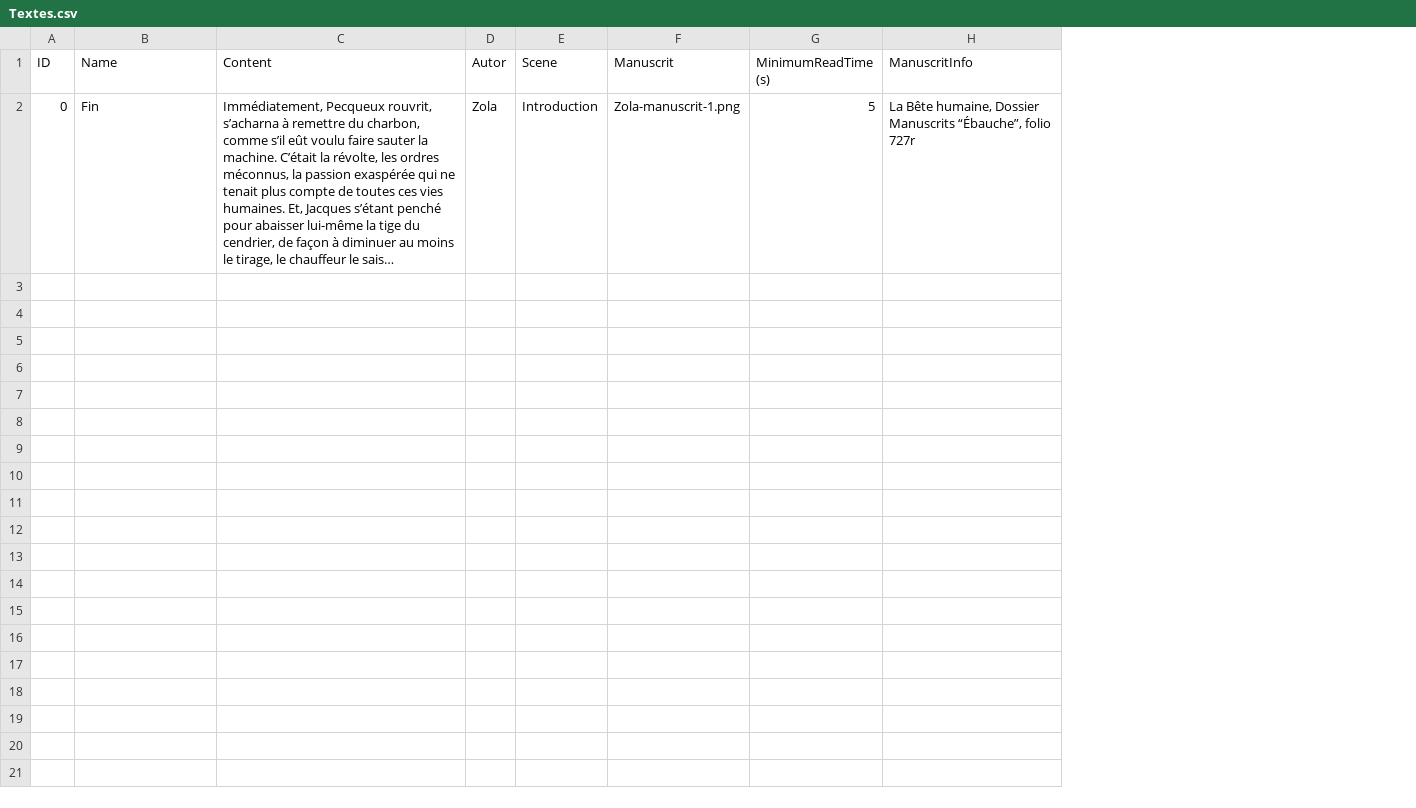
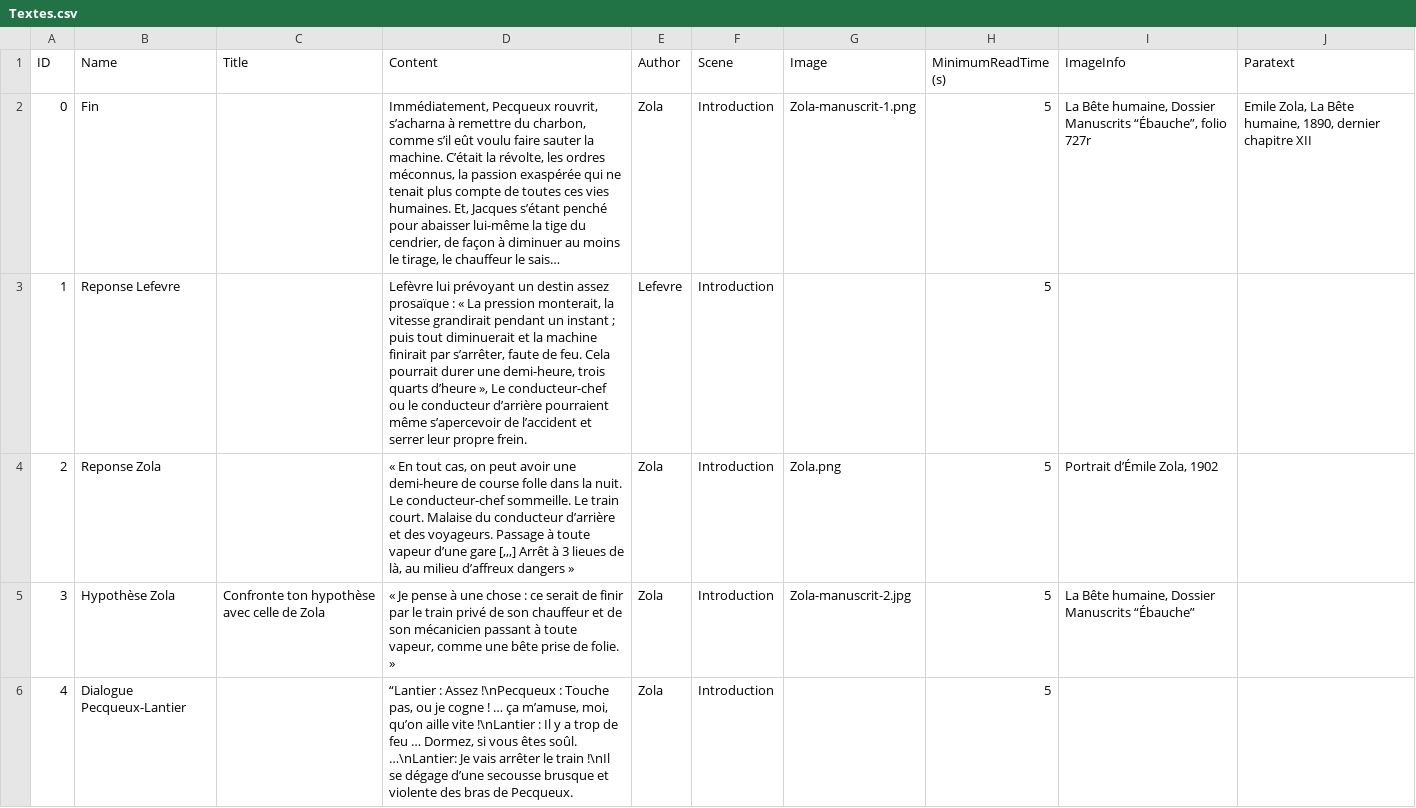
Before and after one commit to Ghostmoonk/La-bete-humaine, a CSV file: Assets/Resources/Textes.csv, drawn as a sheet; long unchanged cells end in …; removed rows and columns are numbered as before the commit, all else as after; the diff names each change by its address in the sheet, - before the commit and + after, or states it on an @@ line.

Commit message:
Plein de modifications : sliderImage plus polyvalent, lexique fixe en bas de la tablette, paratexte et manuscript toggler accroché au paratexte, sinon au text contenu. Saut de ligne via \n dans la base de données, petite animation sur le toggler, curseur différent

```diff
--- a/Assets/Resources/Textes.csv
+++ b/Assets/Resources/Textes.csv
+column C (Title), empty
-column D (Autor), row 2: Zola
+column E (Author), row 2: Zola
+column J (Paratext), row 2: Emile Zola, La Bête humaine, 1890, dernier chapitre XII
-G1: Manuscrit
+G1: Image
-I1: ManuscritInfo
+I1: ImageInfo
+row 3: 1 | Reponse Lefevre |  | Lefèvre lui prévoyant un destin assez prosaïque : « La pression monterait, la vitesse grandirait pendant un instant ; puis tout diminuerait et la machine finirait par s’arrêter, faute de feu. Cela pourrait durer une demi-heure, trois quarts d’heure », Le conducteur-chef ou le conducteur d’arrière pourraient même s’apercevoir de l’accident et serrer leur propre frein. | Lefevre | Introduction |  | 5
+row 4: 2 | Reponse Zola |  | « En tout cas, on peut avoir une demi-heure de course folle dans la nuit. Le conducteur-chef sommeille. Le train court. Malaise du conducteur d’arrière et des voyageurs. Passage à toute vapeur d’une gare [,,,] Arrêt à 3 lieues de là, au milieu d’affreux dangers » | Zola | Introduction | Zola.png | 5 | Portrait d’Émile Zola, 1902
+row 5: 3 | Hypothèse Zola | Confronte ton hypothèse avec celle de Zola | « Je pense à une chose : ce serait de finir par le train privé de son chauffeur et de son mécanicien passant à toute vapeur, comme une bête prise de folie. » | Zola | Introduction | Zola-manuscrit-2.jpg | 5 | La Bête humaine, Dossier Manuscrits “Ébauche”
+row 6: 4 | Dialogue Pecqueux-Lantier |  | “Lantier : Assez !\nPecqueux : Touche pas, ou je cogne ! … ça m’amuse, moi, qu’on aille vite !\nLantier : Il y a trop de feu … Dormez, si vous êtes soûl. …\nLantier: Je vais arrêter le train !\nIl se dégage d’une secousse brusque et violente des bras de Pecqueux. | Zola | Introduction |  | 5
```
Also changed, not shown: Assets/Resources/TextesTest.csv, 54 other files.
